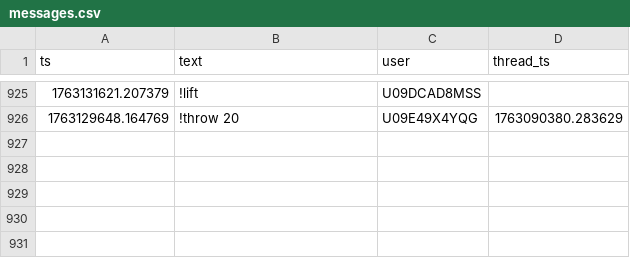
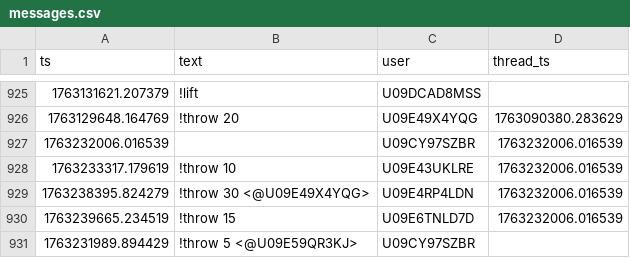
Before and after one commit to MGreenberg58/slackbot-main, a CSV file: messages.csv, drawn as a sheet; only a part is shown, gaps mark what is left out; the diff covers the shown part only; the diff names each change by its address in the sheet, - before the commit and + after, or states it on an @@ line.

```diff
--- a/messages.csv
+++ b/messages.csv
+row 927: 1763232006.016539 |  | U09CY97SZBR | 1763232006.016539
+row 928: 1763233317.179619 | !throw 10 | U09E43UKLRE | 1763232006.016539
+row 929: 1763238395.824279 | !throw 30 <@U09E49X4YQG> | U09E4RP4LDN | 1763232006.016539
+row 930: 1763239665.234519 | !throw 15 | U09E6TNLD7D | 1763232006.016539
+row 931: 1763231989.894429 | !throw 5 <@U09E59QR3KJ> | U09CY97SZBR
```
Also changed, not shown: 4 added rows elsewhere in this file.
